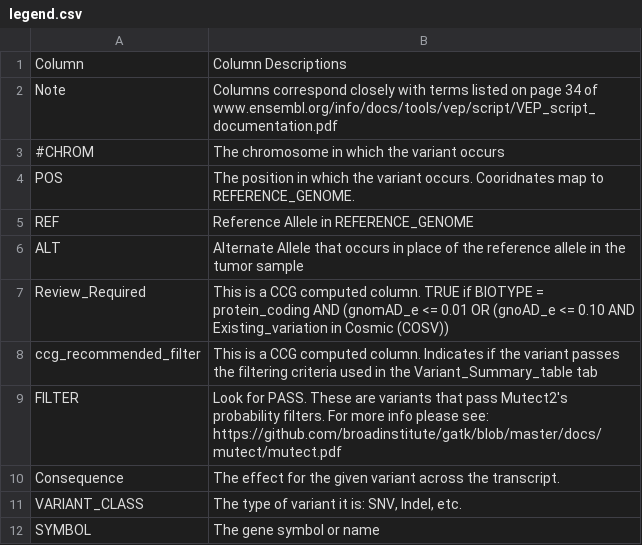
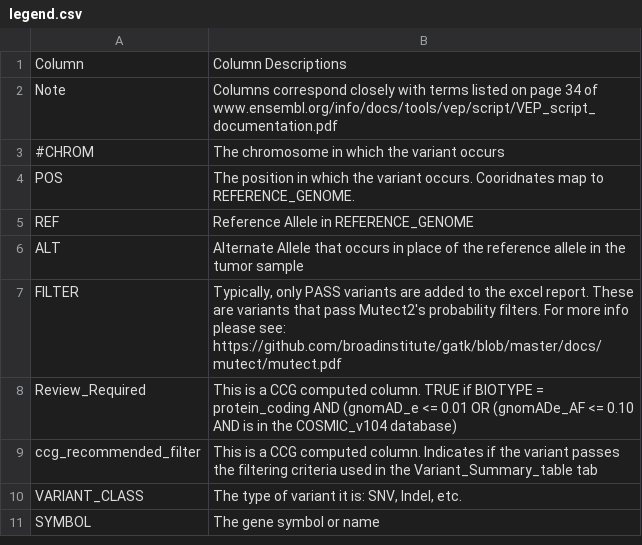
Before and after one commit to aanselmo/ccg-rotation-suite-dev-ana16, a CSV file: sarek/lib/snv_indel/legend.csv, drawn as a sheet; only a part is shown; the diff covers the shown part only.

Commit message:
Update legend; Share some CSQ columns
1. Updated the legened for SNV/Indel Reports.
2. Shared some CSQ columns between best effect and canonical. I put
   the data in meld, and verified that the columns had the same data
   for 11 variants in 1 sample.

```diff
--- a/sarek/lib/snv_indel/legend.csv
+++ b/sarek/lib/snv_indel/legend.csv
@@ -6,6 +6,5 @@ REF,"Reference Allele in REFERENCE_GENOME"
 ALT,"Alternate Allele that occurs in place of the reference allele in the tumor sample"
-Review_Required,"This is a CCG computed column.  TRUE if BIOTYPE = protein_coding AND (gnomAD_e <= 0.01 OR (gnoAD_e <= 0.10 AND Existing_variation in Cosmic (COSV))"
+FILTER,"Typically, only PASS variants are added to the excel report. These are variants that pass Mutect2's probability filters. For more info please see: https://github.com/broadinstitute/gatk/blob/master/docs/mutect/mutect.pdf"
+Review_Required,"This is a CCG computed column.  TRUE if BIOTYPE = protein_coding AND (gnomAD_e <= 0.01 OR (gnomADe_AF <= 0.10 AND is in the COSMIC_v104 database)"
 ccg_recommended_filter,"This is a CCG computed column. Indicates if the variant passes the filtering criteria used in the Variant_Summary_table tab"
-FILTER,"Look for PASS. These are variants that pass Mutect2's probability filters. For more info please see: https://github.com/broadinstitute/gatk/blob/master/docs/mutect/mutect.pdf"
-Consequence,"The effect for the given variant across the transcript."
 VARIANT_CLASS,"The type of variant it is: SNV, Indel, etc."
```
Also changed, not shown: 22 added rows, 7 removed rows and 5 edited cells elsewhere in this file, 4 other files.
